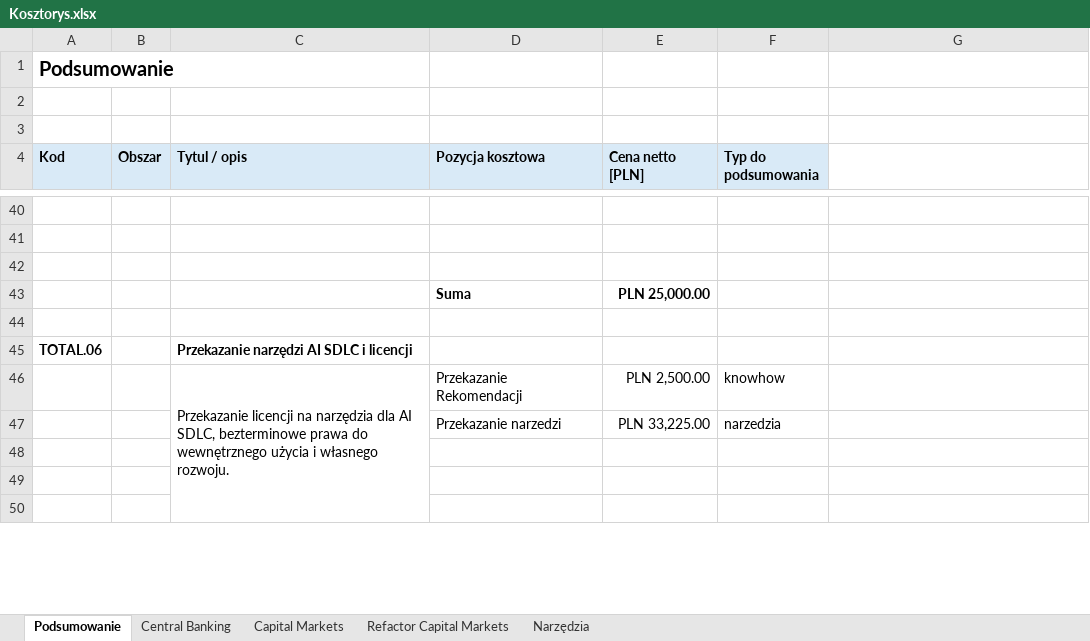
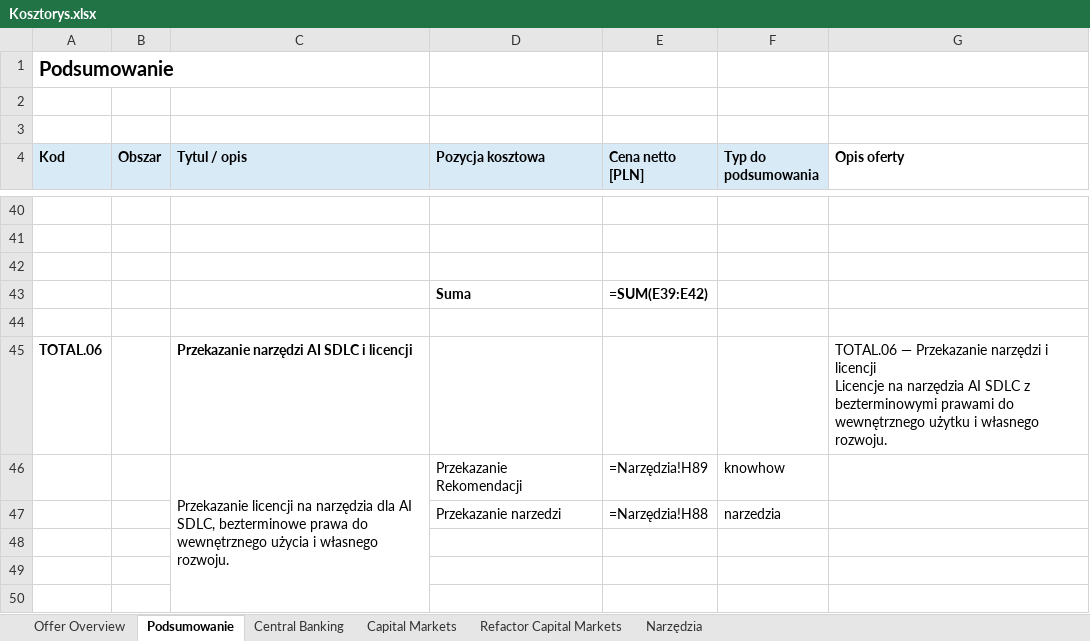
Before and after one commit to michal-michaluk/ai-for-business, an Excel workbook: Kosztorys.xlsx, sheet Podsumowanie, drawn as a sheet; only a part is shown, gaps mark what is left out; values as stored, in another font and other column widths than the file's, no borders; formulas without a stored value are shown as written; ↵ is a line break in a cell; the diff covers the shown part only; the diff names each change by its address in the sheet, - before the commit and + after, or states it on an @@ line.

Commit message:
enrich Kosztorys.xlsx: Offer Overview sheet, Opis column, Value proposition per item

```diff
--- a/Kosztorys.xlsx (sheet Podsumowanie)
+++ b/Kosztorys.xlsx (sheet Podsumowanie)
+sheet tab: Offer Overview
-G4: (empty)
+G4: Opis oferty
-E43 (Cena netto [PLN]): PLN 25,000.00
+E43 (Cena netto [PLN]): =SUM(E39:E42)
-G45 (Opis oferty): (empty)
+G45 (Opis oferty): TOTAL.06 — Przekazanie narzędzi i licencji ↵ Licencje na narzędzia AI SDLC z bezterminowymi prawami do wewnętrznego użytku i własnego rozwoju.
-E46 (Cena netto [PLN]): PLN 2,500.00
+E46 (Cena netto [PLN]): =Narzędzia!H89
-E47 (Cena netto [PLN]): PLN 33,225.00
+E47 (Cena netto [PLN]): =Narzędzia!H88
```
Also changed, not shown: 18 edited cells elsewhere in this sheet, sheet Capital Markets, sheet Refactor Capital Markets, sheet Central Banking, sheet Narzędzia, 2 other files.
